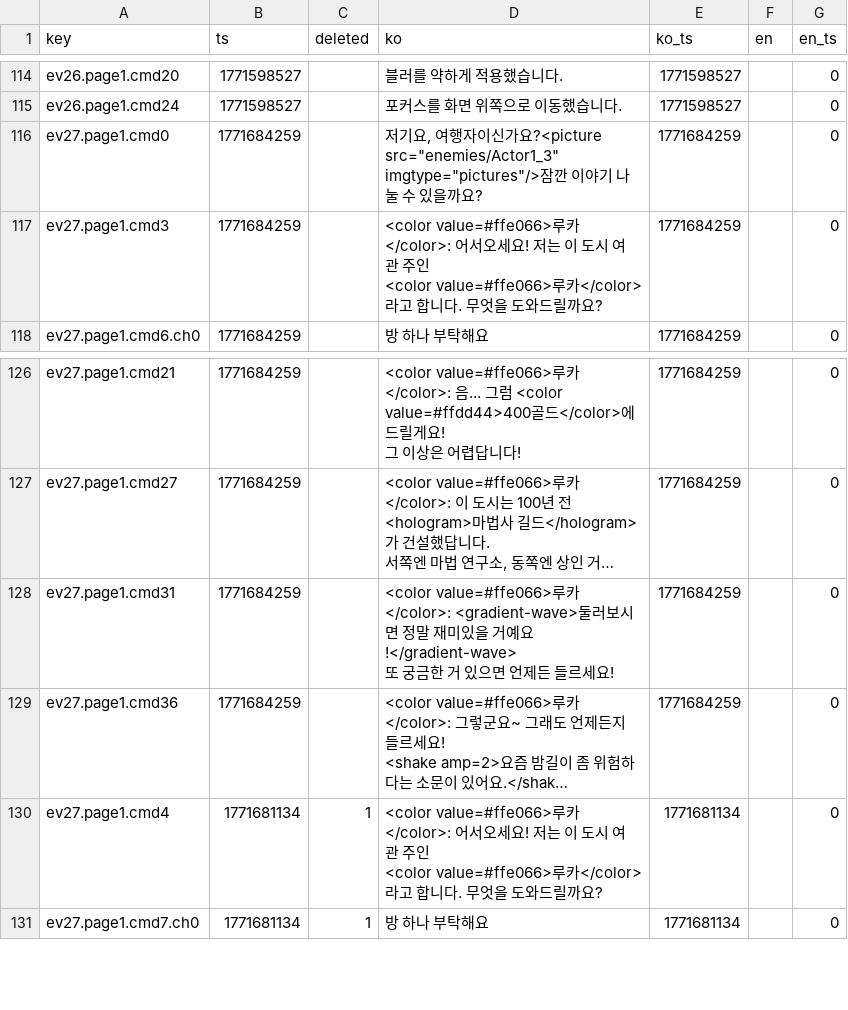
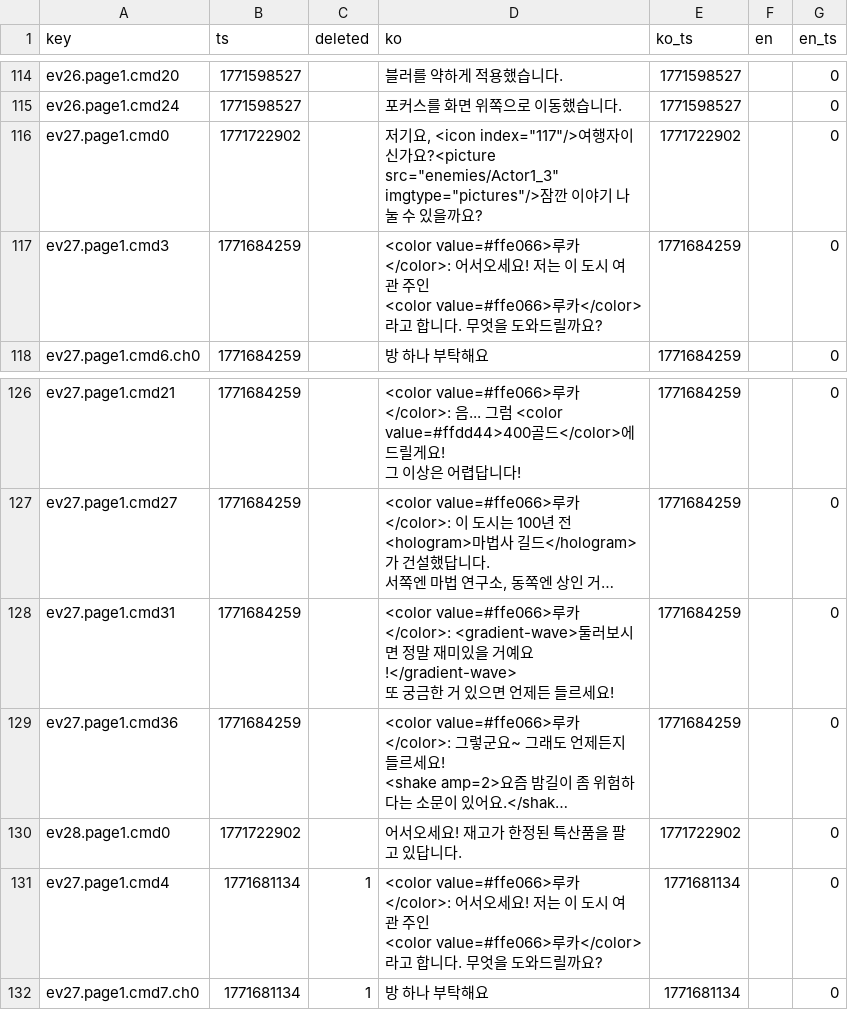
Before and after one commit to gosuni2025/rpgmaker-demo, a CSV file: languages/maps/map008.csv, drawn as a sheet; only a part is shown, gaps mark what is left out; long unchanged cells end in …; the diff names each change by its address in the sheet, - before the commit and + after, or states it on an @@ line.

```diff
--- a/languages/maps/map008.csv
+++ b/languages/maps/map008.csv
-B116 (ts): 1771684259
+B116 (ts): 1771722902
-D116 (ko): …요, 여행…
+D116 (ko): …요, <icon index="117"/>여행…
-E116 (ko_ts): 1771684259
+E116 (ko_ts): 1771722902
+row 130: ev28.page1.cmd0 | 1771722902 |  | 어서오세요! 재고가 한정된 특산품을 팔고 있답니다. | 1771722902 |  | 0
```
Also changed, not shown: 3 other files.
